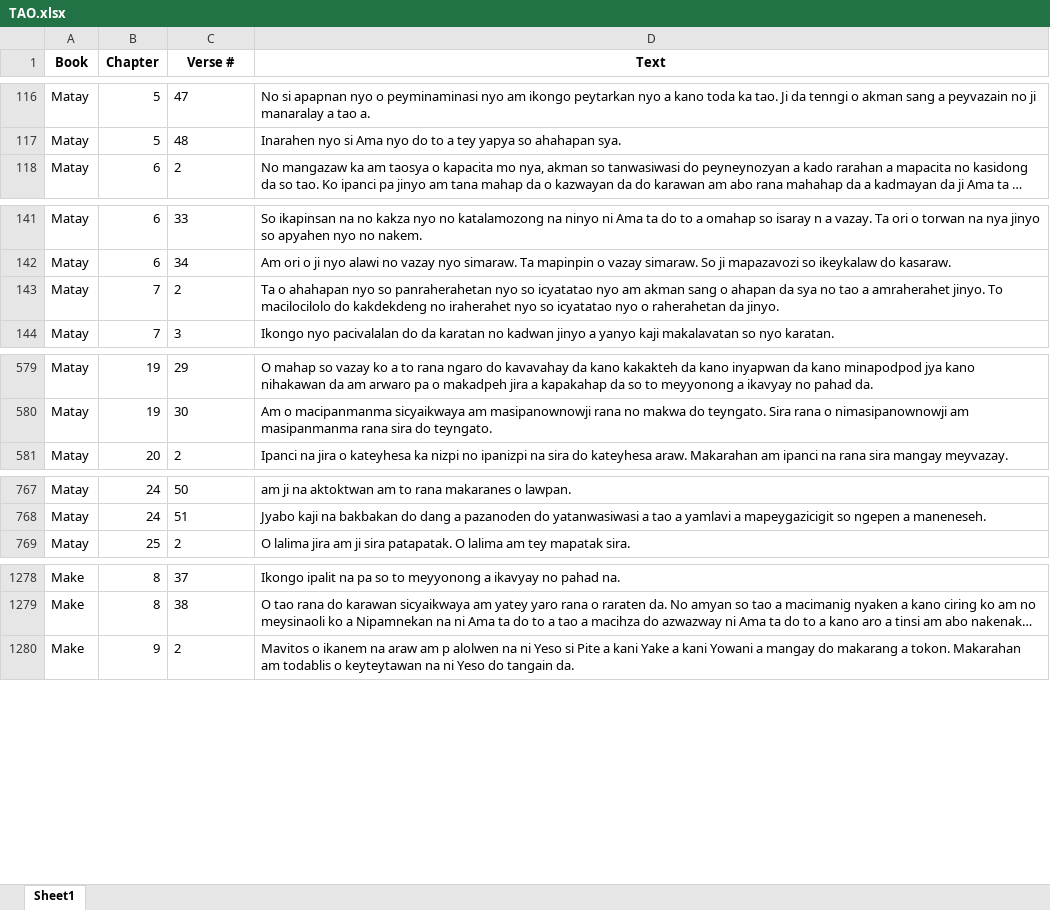
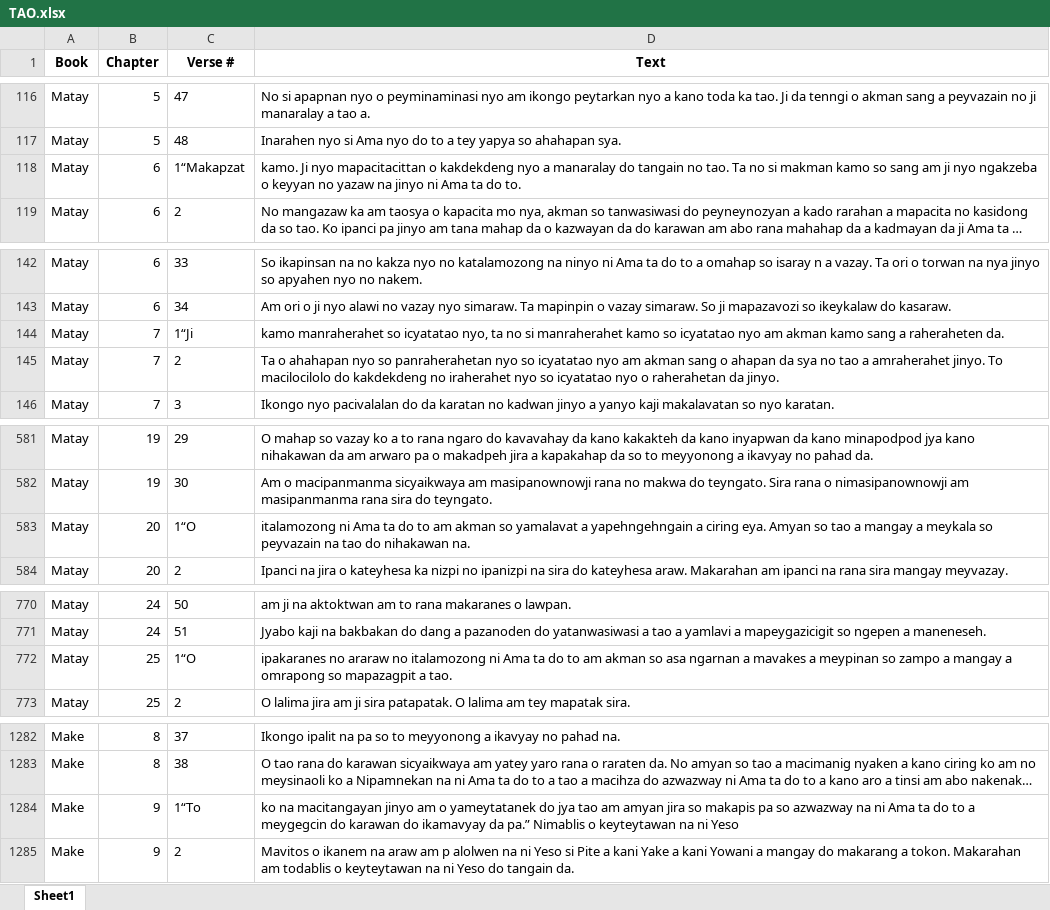
Before and after one commit to tonishii/ph-mahine-translation, an Excel workbook: data/by_verse/TAO.xlsx, sheet Sheet1, drawn as a sheet; only a part is shown, gaps mark what is left out; long unchanged cells end in …; values as stored, in another font and other column widths than the file's, no borders; the diff covers the shown part only; the diff names each change by its address in the sheet, - before the commit and + after, or states it on an @@ line.

```diff
--- a/data/by_verse/TAO.xlsx (sheet Sheet1)
+++ b/data/by_verse/TAO.xlsx (sheet Sheet1)
+row 118: Matay | 6 | 1“Makapzat | kamo. Ji nyo mapacitacittan o kakdekdeng nyo a manaralay do tangain no tao. Ta no si makman kamo so sang am ji nyo ngakzeba o keyyan no yazaw na jinyo ni Ama ta do to.
+row 144: Matay | 7 | 1“Ji | kamo manraherahet so icyatatao nyo, ta no si manraherahet kamo so icyatatao nyo am akman kamo sang a raheraheten da.
+row 583: Matay | 20 | 1“O | italamozong ni Ama ta do to am akman so yamalavat a yapehngehngain a ciring eya. Amyan so tao a mangay a meykala so peyvazain na tao do nihakawan na.
+row 772: Matay | 25 | 1“O | ipakaranes no araraw no italamozong ni Ama ta do to am akman so asa ngarnan a mavakes a meypinan so zampo a mangay a omrapong so mapazagpit a tao.
+row 1284: Make | 9 | 1“To | ko na macitangayan jinyo am o yameytatanek do jya tao am amyan jira so makapis pa so azwazway na ni Ama ta do to a meygegcin do karawan do ikamavyay da pa.” Nimablis o keyteytawan na ni Yeso
```
Also changed, not shown: 4 added rows elsewhere in this sheet, 11 other files.
